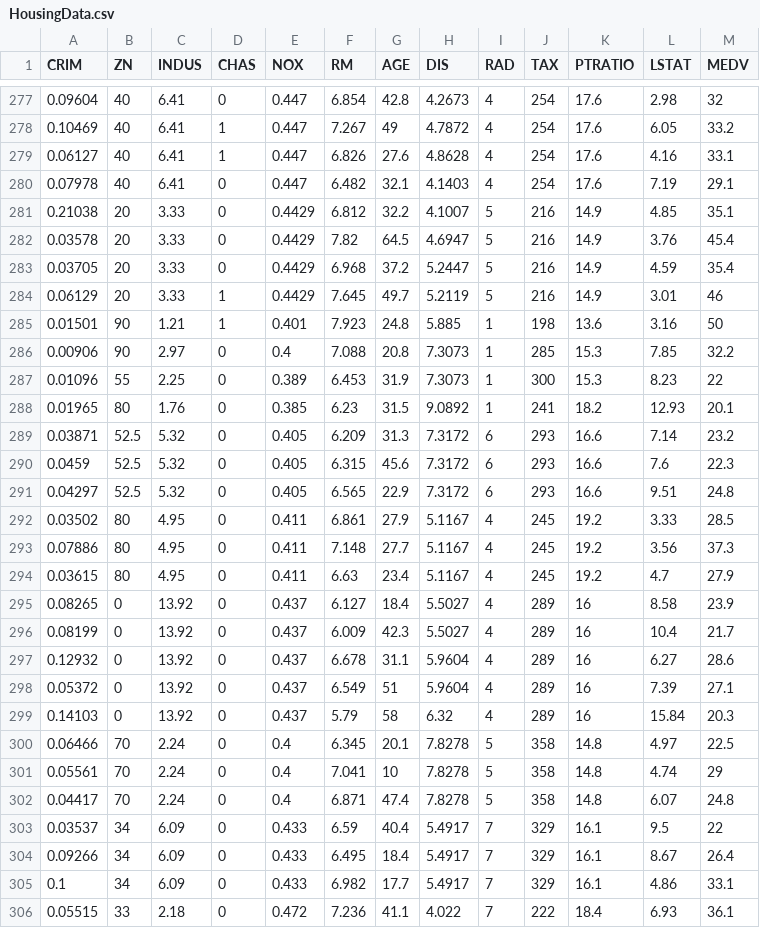
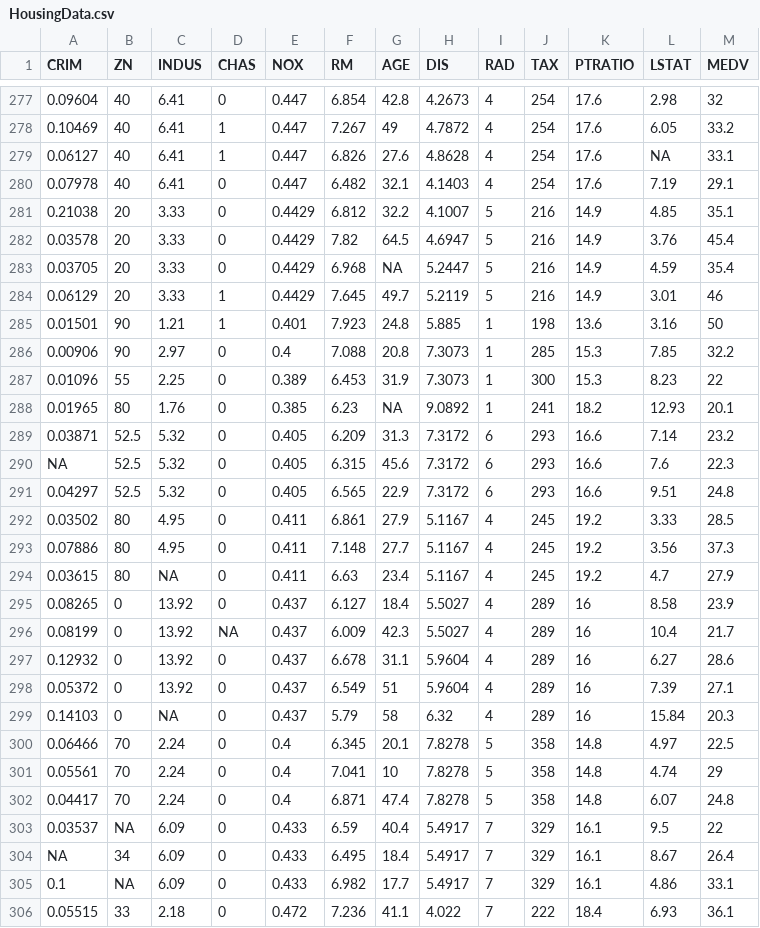
Before and after one commit to PacktWorkshops/The-Python-Workshop, a CSV file: Lesson10/Exercise11/HousingData.csv, drawn as a sheet; only a part is shown, gaps mark what is left out; the diff covers the shown part only.

Commit message:
Updated Dataset

```diff
--- a/Lesson10/Exercise11/HousingData.csv
+++ b/Lesson10/Exercise11/HousingData.csv
@@ -278,3 +278,3 @@ CRIM, ZN ,INDUS ,CHAS,NOX,RM,AGE,DIS,RAD,TAX,PTRATIO,LSTAT,MEDV
 0.10469,40,6.41,1,0.447,7.267,49,4.7872,4,254,17.6,6.05,33.2
-0.06127,40,6.41,1,0.447,6.826,27.6,4.8628,4,254,17.6,4.16,33.1
+0.06127,40,6.41,1,0.447,6.826,27.6,4.8628,4,254,17.6,NA,33.1
 0.07978,40,6.41,0,0.447,6.482,32.1,4.1403,4,254,17.6,7.19,29.1
@@ -282,3 +282,3 @@ CRIM, ZN ,INDUS ,CHAS,NOX,RM,AGE,DIS,RAD,TAX,PTRATIO,LSTAT,MEDV
 0.03578,20,3.33,0,0.4429,7.82,64.5,4.6947,5,216,14.9,3.76,45.4
-0.03705,20,3.33,0,0.4429,6.968,37.2,5.2447,5,216,14.9,4.59,35.4
+0.03705,20,3.33,0,0.4429,6.968,NA,5.2447,5,216,14.9,4.59,35.4
 0.06129,20,3.33,1,0.4429,7.645,49.7,5.2119,5,216,14.9,3.01,46
@@ -287,5 +287,5 @@ CRIM, ZN ,INDUS ,CHAS,NOX,RM,AGE,DIS,RAD,TAX,PTRATIO,LSTAT,MEDV
 0.01096,55,2.25,0,0.389,6.453,31.9,7.3073,1,300,15.3,8.23,22
-0.01965,80,1.76,0,0.385,6.23,31.5,9.0892,1,241,18.2,12.93,20.1
+0.01965,80,1.76,0,0.385,6.23,NA,9.0892,1,241,18.2,12.93,20.1
 0.03871,52.5,5.32,0,0.405,6.209,31.3,7.3172,6,293,16.6,7.14,23.2
-0.0459,52.5,5.32,0,0.405,6.315,45.6,7.3172,6,293,16.6,7.6,22.3
+NA,52.5,5.32,0,0.405,6.315,45.6,7.3172,6,293,16.6,7.6,22.3
 0.04297,52.5,5.32,0,0.405,6.565,22.9,7.3172,6,293,16.6,9.51,24.8
@@ -293,8 +293,8 @@ CRIM, ZN ,INDUS ,CHAS,NOX,RM,AGE,DIS,RAD,TAX,PTRATIO,LSTAT,MEDV
 0.07886,80,4.95,0,0.411,7.148,27.7,5.1167,4,245,19.2,3.56,37.3
-0.03615,80,4.95,0,0.411,6.63,23.4,5.1167,4,245,19.2,4.7,27.9
+0.03615,80,NA,0,0.411,6.63,23.4,5.1167,4,245,19.2,4.7,27.9
 0.08265,0,13.92,0,0.437,6.127,18.4,5.5027,4,289,16,8.58,23.9
-0.08199,0,13.92,0,0.437,6.009,42.3,5.5027,4,289,16,10.4,21.7
+0.08199,0,13.92,NA,0.437,6.009,42.3,5.5027,4,289,16,10.4,21.7
 0.12932,0,13.92,0,0.437,6.678,31.1,5.9604,4,289,16,6.27,28.6
 0.05372,0,13.92,0,0.437,6.549,51,5.9604,4,289,16,7.39,27.1
-0.14103,0,13.92,0,0.437,5.79,58,6.32,4,289,16,15.84,20.3
+0.14103,0,NA,0,0.437,5.79,58,6.32,4,289,16,15.84,20.3
 0.06466,70,2.24,0,0.4,6.345,20.1,7.8278,5,358,14.8,4.97,22.5
@@ -302,5 +302,5 @@ CRIM, ZN ,INDUS ,CHAS,NOX,RM,AGE,DIS,RAD,TAX,PTRATIO,LSTAT,MEDV
 0.04417,70,2.24,0,0.4,6.871,47.4,7.8278,5,358,14.8,6.07,24.8
-0.03537,34,6.09,0,0.433,6.59,40.4,5.4917,7,329,16.1,9.5,22
-0.09266,34,6.09,0,0.433,6.495,18.4,5.4917,7,329,16.1,8.67,26.4
-0.1,34,6.09,0,0.433,6.982,17.7,5.4917,7,329,16.1,4.86,33.1
+0.03537,NA,6.09,0,0.433,6.59,40.4,5.4917,7,329,16.1,9.5,22
+NA,34,6.09,0,0.433,6.495,18.4,5.4917,7,329,16.1,8.67,26.4
+0.1,NA,6.09,0,0.433,6.982,17.7,5.4917,7,329,16.1,4.86,33.1
 0.05515,33,2.18,0,0.472,7.236,41.1,4.022,7,222,18.4,6.93,36.1
```
Also changed, not shown: 110 edited cells elsewhere in this file, Lesson10/Exercise12/HousingData.csv, Lesson10/Exercise13/HousingData.csv, 12 other files.
